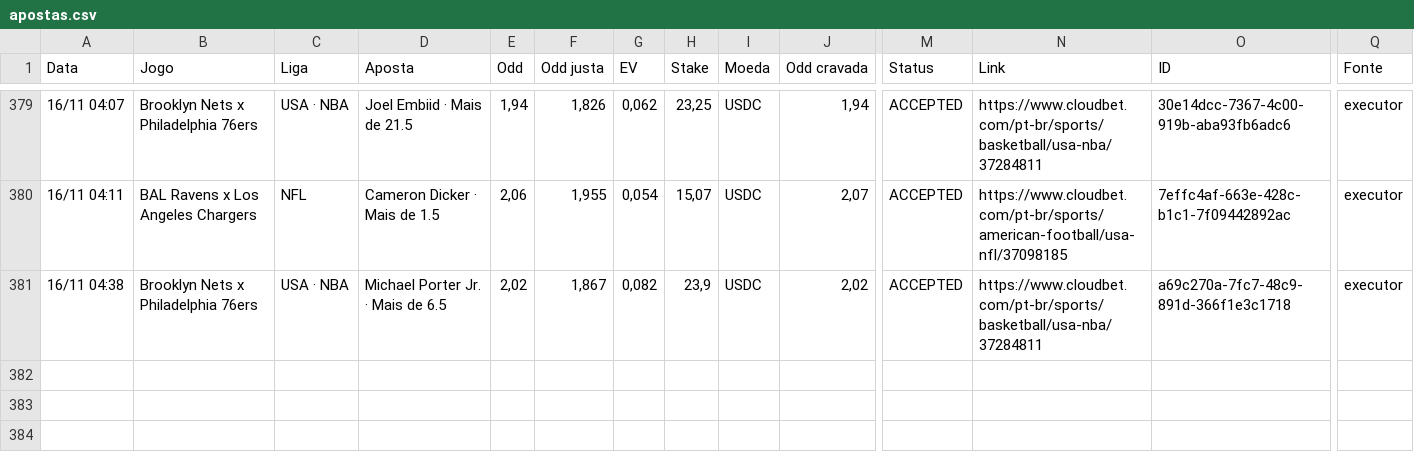
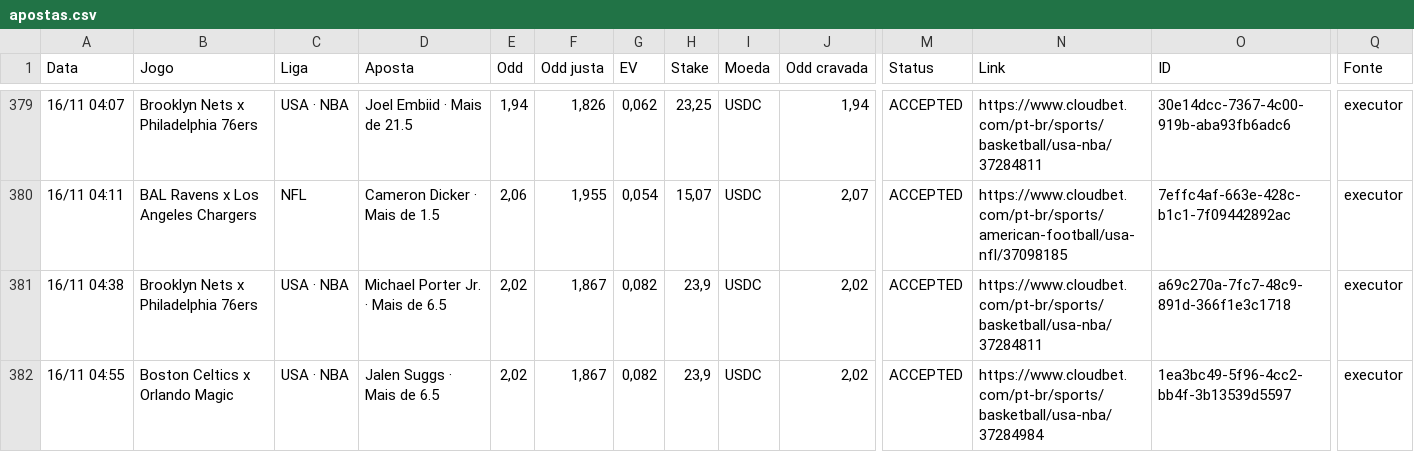
Before and after one commit to paterrx/apostas-espelho, a CSV file: apostas.csv, drawn as a sheet; only a part is shown, gaps mark what is left out; rows hold the shown columns only; the diff names each change by its address in the sheet, - before the commit and + after, or states it on an @@ line.

```diff
--- a/apostas.csv
+++ b/apostas.csv
+row 382: 16/11 04:55 | Boston Celtics x Orlando Magic | USA · NBA | Jalen Suggs · Mais de 6.5 | 2,02 | 1,867 | 0,082 | 23,9 | USDC | 2,02 | ACCEPTED | https://www.cloudbet.com/pt-br/sports/basketball/usa-nba/37284984 | 1ea3bc49-5f96-4cc2-bb4f-3b13539d5597 | executor
```
Also changed, not shown: 1 other file.
